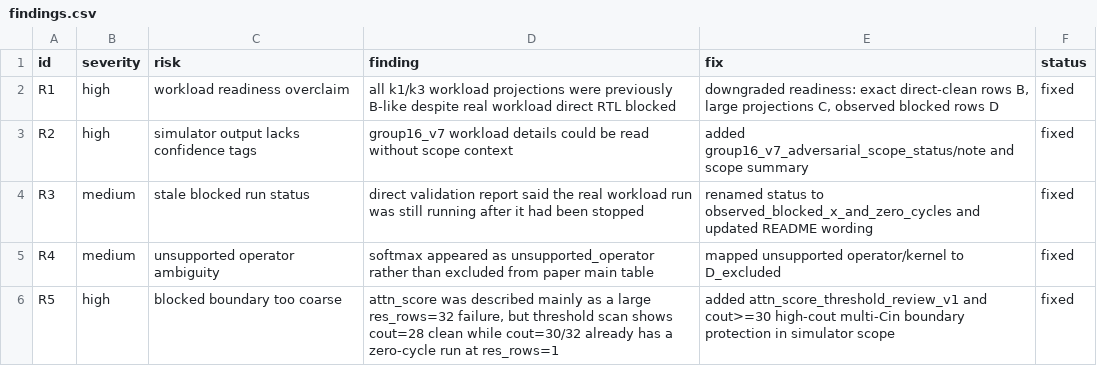
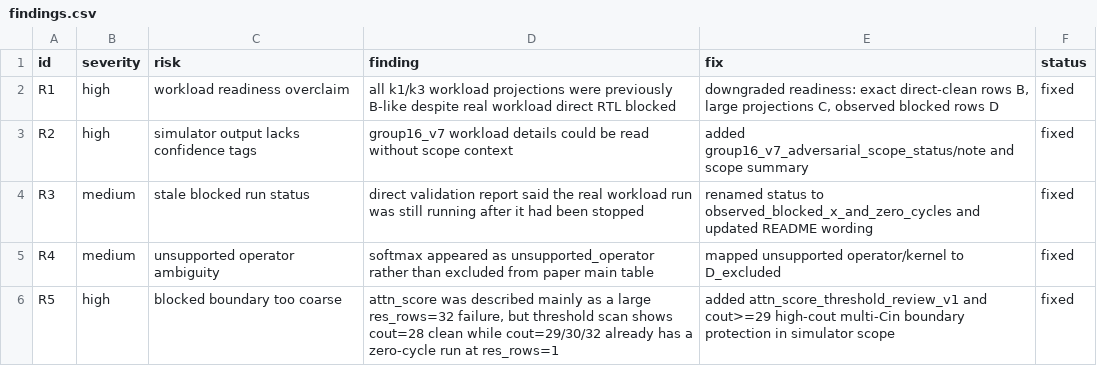
Before and after one commit to Hughger/FLOOD, a CSV file: results/flood_pytorchsim_backend_v1/simulator_adversarial_review_v1/findings.csv, drawn as a sheet.

Commit message:
20260702-154102 attn score cout29 boundary review

```diff
--- a/results/flood_pytorchsim_backend_v1/simulator_adversarial_review_v1/findings.csv
+++ b/results/flood_pytorchsim_backend_v1/simulator_adversarial_review_v1/findings.csv
@@ -5,2 +5,2 @@ R3,medium,stale blocked run status,"direct validation report said the real workl
 R4,medium,unsupported operator ambiguity,"softmax appeared as unsupported_operator rather than excluded from paper main table","mapped unsupported operator/kernel to D_excluded",fixed
-R5,high,blocked boundary too coarse,"attn_score was described mainly as a large res_rows=32 failure, but threshold scan shows cout=28 clean while cout=30/32 already has a zero-cycle run at res_rows=1","added attn_score_threshold_review_v1 and cout>=30 high-cout multi-Cin boundary protection in simulator scope",fixed
+R5,high,blocked boundary too coarse,"attn_score was described mainly as a large res_rows=32 failure, but threshold scan shows cout=28 clean while cout=29/30/32 already has a zero-cycle run at res_rows=1","added attn_score_threshold_review_v1 and cout>=29 high-cout multi-Cin boundary protection in simulator scope",fixed
```
Also changed, not shown: results/flood_pytorchsim_backend_v1/group16_v7_workload_v1/group16_v7_workload_details.csv, results/flood_pytorchsim_backend_v1/paper_data_readiness_v1/paper_workload_readiness_details.csv, 7 other files.
